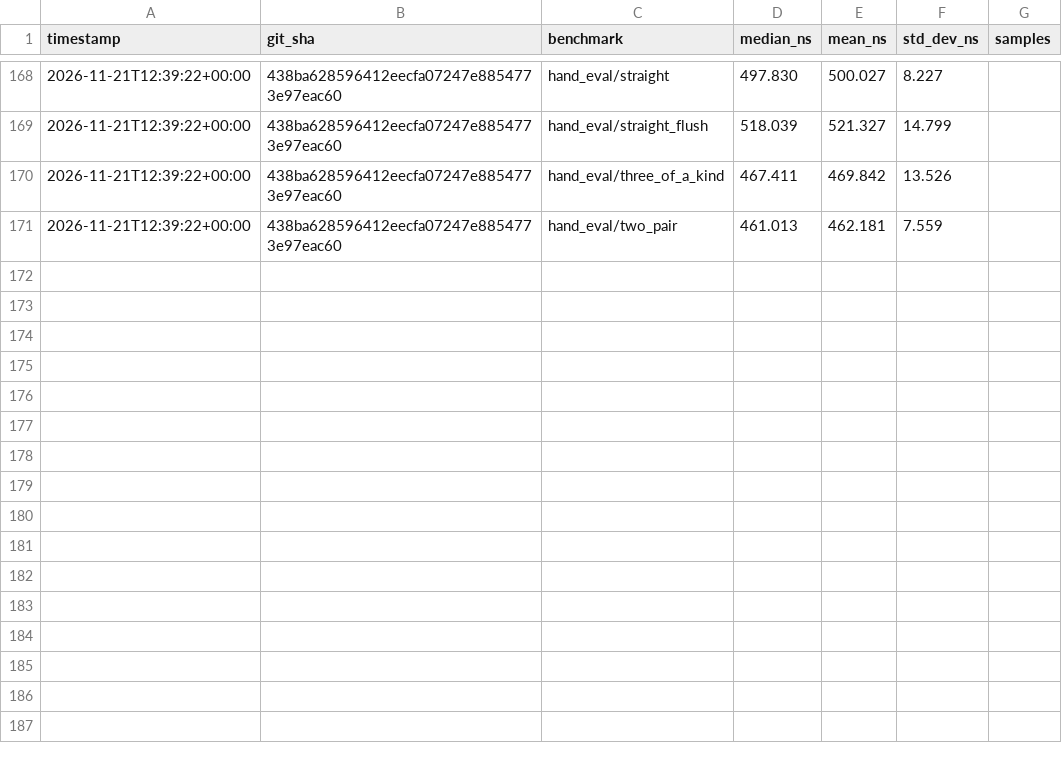
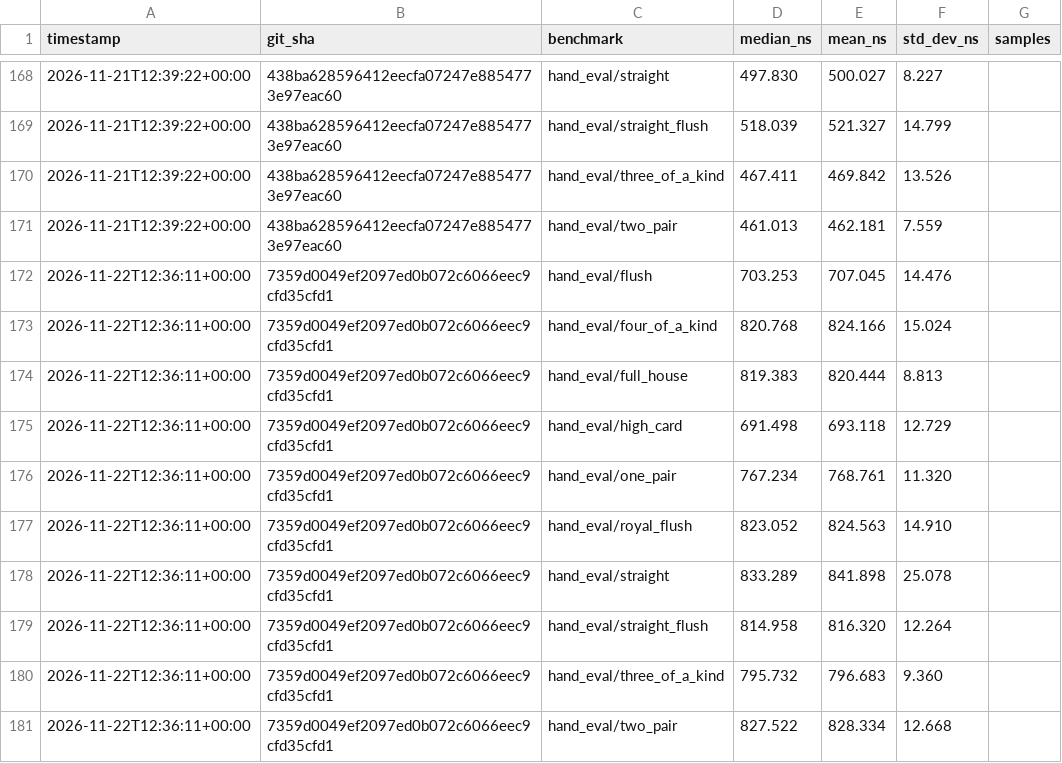
Before and after one commit to Marvell69/StellPoker, a CSV file: benchmark_data/hand_evaluator_history.csv, drawn as a sheet; only a part is shown, gaps mark what is left out; the diff names each change by its address in the sheet, - before the commit and + after, or states it on an @@ line.

```diff
--- a/benchmark_data/hand_evaluator_history.csv
+++ b/benchmark_data/hand_evaluator_history.csv
+row 172: 2026-11-22T12:36:11+00:00 | 7359d0049ef2097ed0b072c6066eec9cfd35cfd1 | hand_eval/flush | 703.253 | 707.045 | 14.476
+row 173: 2026-11-22T12:36:11+00:00 | 7359d0049ef2097ed0b072c6066eec9cfd35cfd1 | hand_eval/four_of_a_kind | 820.768 | 824.166 | 15.024
+row 174: 2026-11-22T12:36:11+00:00 | 7359d0049ef2097ed0b072c6066eec9cfd35cfd1 | hand_eval/full_house | 819.383 | 820.444 | 8.813
+row 175: 2026-11-22T12:36:11+00:00 | 7359d0049ef2097ed0b072c6066eec9cfd35cfd1 | hand_eval/high_card | 691.498 | 693.118 | 12.729
+row 176: 2026-11-22T12:36:11+00:00 | 7359d0049ef2097ed0b072c6066eec9cfd35cfd1 | hand_eval/one_pair | 767.234 | 768.761 | 11.320
+row 177: 2026-11-22T12:36:11+00:00 | 7359d0049ef2097ed0b072c6066eec9cfd35cfd1 | hand_eval/royal_flush | 823.052 | 824.563 | 14.910
+row 178: 2026-11-22T12:36:11+00:00 | 7359d0049ef2097ed0b072c6066eec9cfd35cfd1 | hand_eval/straight | 833.289 | 841.898 | 25.078
+row 179: 2026-11-22T12:36:11+00:00 | 7359d0049ef2097ed0b072c6066eec9cfd35cfd1 | hand_eval/straight_flush | 814.958 | 816.320 | 12.264
+row 180: 2026-11-22T12:36:11+00:00 | 7359d0049ef2097ed0b072c6066eec9cfd35cfd1 | hand_eval/three_of_a_kind | 795.732 | 796.683 | 9.360
+row 181: 2026-11-22T12:36:11+00:00 | 7359d0049ef2097ed0b072c6066eec9cfd35cfd1 | hand_eval/two_pair | 827.522 | 828.334 | 12.668
```
